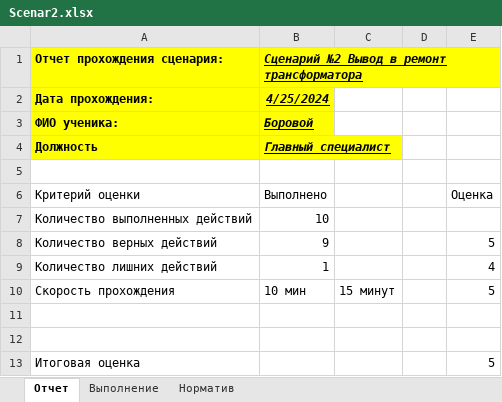
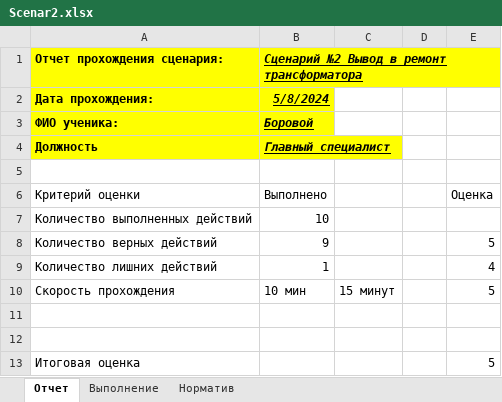
Before and after one commit to SNIPIVR/Gerasimovskaya_1264, an Excel workbook: Шаблоны/Scenar2.xlsx, sheet Отчет, drawn as a sheet; values as stored, in another font and other column widths than the file's, no borders; the diff names each change by its address in the sheet, - before the commit and + after, or states it on an @@ line.

```diff
--- a/Шаблоны/Scenar2.xlsx (sheet Отчет)
+++ b/Шаблоны/Scenar2.xlsx (sheet Отчет)
-B2: 4/25/2024
+B2: 5/8/2024
```
Also changed, not shown: sheet Норматив, 29 other files.
